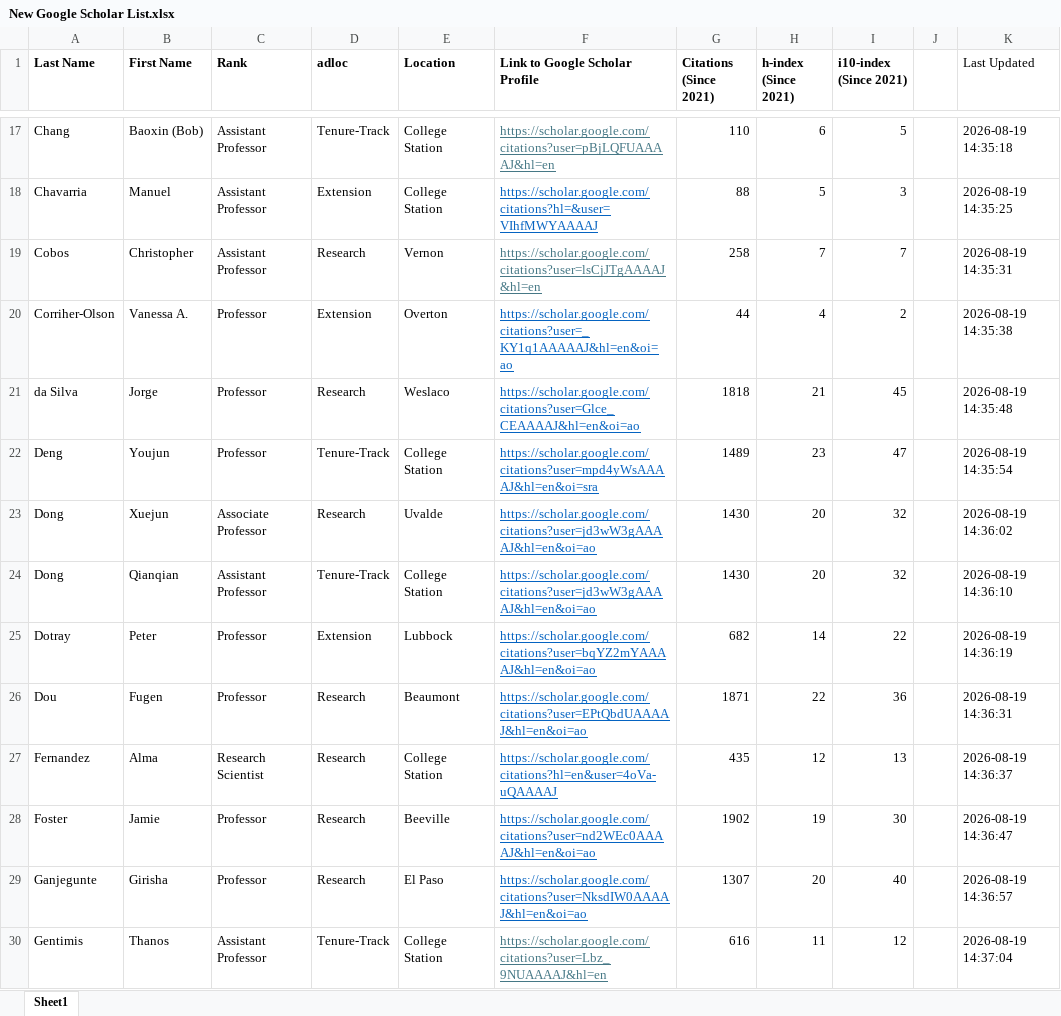
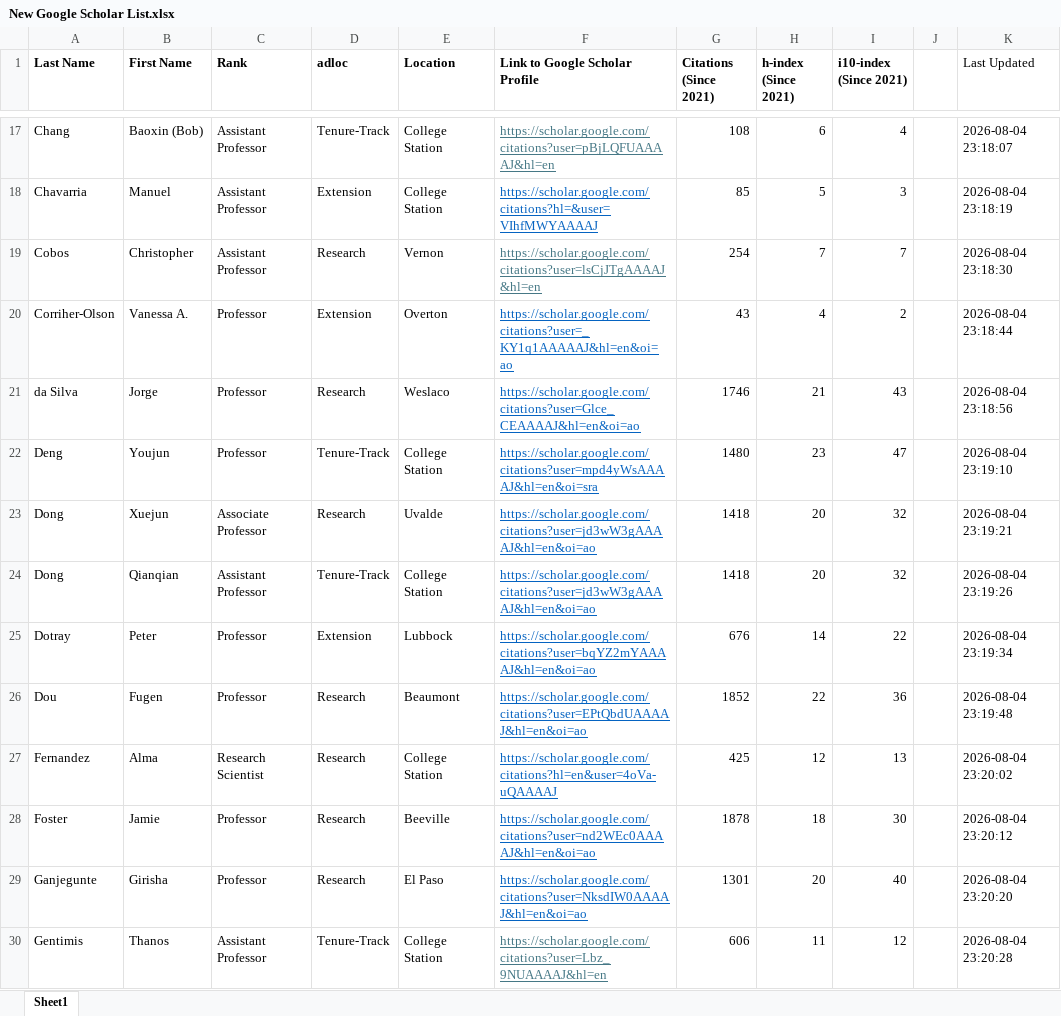
Before and after one commit to srivarenya01/SCSC_GSCHOLAR_SCRAPE, an Excel workbook: New Google Scholar List.xlsx, sheet Sheet1, drawn as a sheet; only a part is shown, gaps mark what is left out; values as stored, in another font and other column widths than the file's, no borders; the diff covers the shown part only; the diff names each change by its address in the sheet, - before the commit and + after, or states it on an @@ line.

```diff
--- a/New Google Scholar List.xlsx (sheet Sheet1)
+++ b/New Google Scholar List.xlsx (sheet Sheet1)
-G17 (Citations (Since 2021)): 110
+G17 (Citations (Since 2021)): 108
-I17 (i10-index (Since 2021)): 5
+I17 (i10-index (Since 2021)): 4
-K17 (Last Updated): 2026-08-19 14:35:18
+K17 (Last Updated): 2026-08-04 23:18:07
-G18 (Citations (Since 2021)): 88
+G18 (Citations (Since 2021)): 85
-K18 (Last Updated): 2026-08-19 14:35:25
+K18 (Last Updated): 2026-08-04 23:18:19
-G19 (Citations (Since 2021)): 258
+G19 (Citations (Since 2021)): 254
-K19 (Last Updated): 2026-08-19 14:35:31
+K19 (Last Updated): 2026-08-04 23:18:30
-G20 (Citations (Since 2021)): 44
+G20 (Citations (Since 2021)): 43
-K20 (Last Updated): 2026-08-19 14:35:38
+K20 (Last Updated): 2026-08-04 23:18:44
-G21 (Citations (Since 2021)): 1818
+G21 (Citations (Since 2021)): 1746
-I21 (i10-index (Since 2021)): 45
+I21 (i10-index (Since 2021)): 43
-K21 (Last Updated): 2026-08-19 14:35:48
+K21 (Last Updated): 2026-08-04 23:18:56
-G22 (Citations (Since 2021)): 1489
+G22 (Citations (Since 2021)): 1480
-K22 (Last Updated): 2026-08-19 14:35:54
+K22 (Last Updated): 2026-08-04 23:19:10
-G23:G24 (Citations (Since 2021)): 1430
+G23:G24 (Citations (Since 2021)): 1418
-K23 (Last Updated): 2026-08-19 14:36:02
+K23 (Last Updated): 2026-08-04 23:19:21
-K24 (Last Updated): 2026-08-19 14:36:10
+K24 (Last Updated): 2026-08-04 23:19:26
-G25 (Citations (Since 2021)): 682
+G25 (Citations (Since 2021)): 676
-K25 (Last Updated): 2026-08-19 14:36:19
+K25 (Last Updated): 2026-08-04 23:19:34
-G26 (Citations (Since 2021)): 1871
+G26 (Citations (Since 2021)): 1852
-K26 (Last Updated): 2026-08-19 14:36:31
+K26 (Last Updated): 2026-08-04 23:19:48
-G27 (Citations (Since 2021)): 435
+G27 (Citations (Since 2021)): 425
-K27 (Last Updated): 2026-08-19 14:36:37
+K27 (Last Updated): 2026-08-04 23:20:02
-G28 (Citations (Since 2021)): 1902
+G28 (Citations (Since 2021)): 1878
-H28 (h-index (Since 2021)): 19
+H28 (h-index (Since 2021)): 18
-K28 (Last Updated): 2026-08-19 14:36:47
+K28 (Last Updated): 2026-08-04 23:20:12
-G29 (Citations (Since 2021)): 1307
+G29 (Citations (Since 2021)): 1301
-K29 (Last Updated): 2026-08-19 14:36:57
+K29 (Last Updated): 2026-08-04 23:20:20
-G30 (Citations (Since 2021)): 616
+G30 (Citations (Since 2021)): 606
-K30 (Last Updated): 2026-08-19 14:37:04
+K30 (Last Updated): 2026-08-04 23:20:28
```
Also changed, not shown: 163 edited cells elsewhere in this sheet.
